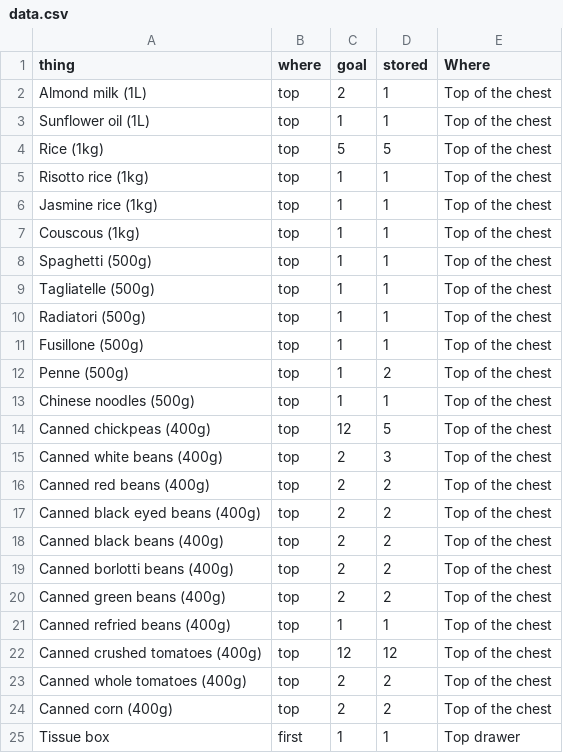
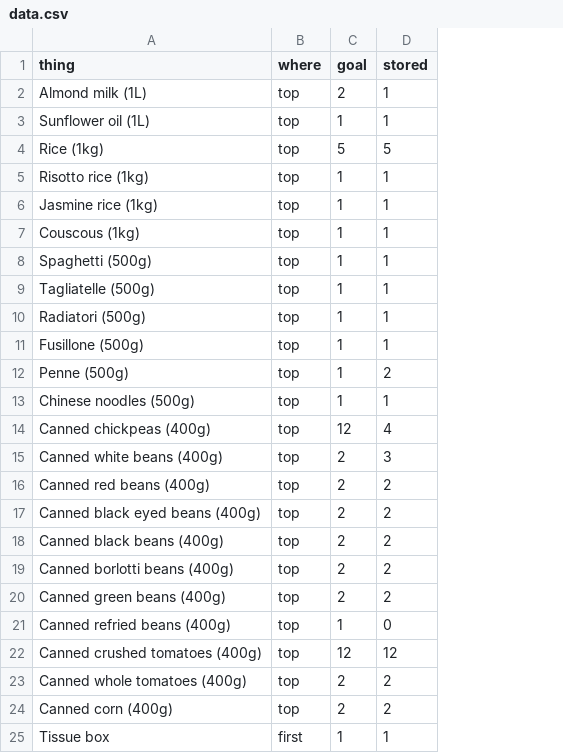
Before and after one commit to TedTed/can-it, a CSV file: data.csv, drawn as a sheet; only a part is shown; the diff names each change by its address in the sheet, - before the commit and + after, or states it on an @@ line.

Commit message:
wrong column in data

```diff
--- a/data.csv
+++ b/data.csv
-column E (Where), rows 2-25: Top of the chest | Top of the chest | Top of the chest | Top of the chest | Top of the chest | Top of the chest | Top of the chest | Top of the chest | Top of the chest | Top of the chest | Top of the chest | Top of the chest | Top of the chest | Top of the chest | Top of the chest | Top of the chest | Top of the chest | Top of the chest | Top of the chest | Top of the chest | Top of the chest | Top of the chest | Top of the chest | Top drawer
-D14 (stored): 5
+D14 (stored): 4
-D21 (stored): 1
+D21 (stored): 0
```
